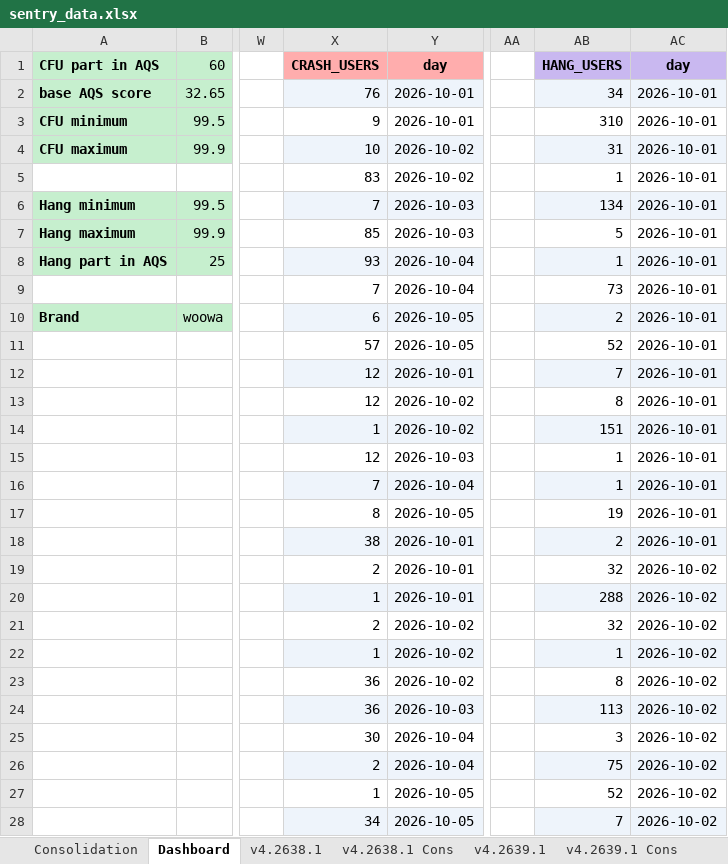
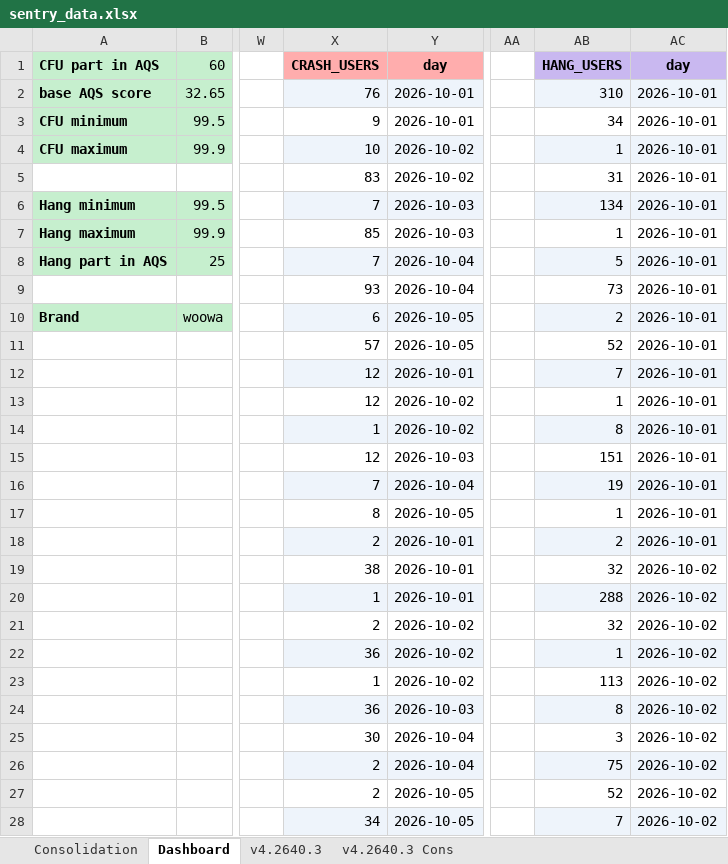
Before and after one commit to shilpa-bansal0401/rider-app-ios-reliability-dashboard, an Excel workbook: consolidation_report/sentry_data.xlsx, sheet Dashboard, drawn as a sheet; only a part is shown, gaps mark what is left out; values as stored, in another font and other column widths than the file's, no borders; the diff covers the shown part only; the diff names each change by its address in the sheet, - before the commit and + after, or states it on an @@ line.

```diff
--- a/consolidation_report/sentry_data.xlsx (sheet Dashboard)
+++ b/consolidation_report/sentry_data.xlsx (sheet Dashboard)
-sheet tab: v4.2638.1
+sheet tab: v4.2640.3
-sheet tab: v4.2638.1 Cons
+sheet tab: v4.2640.3 Cons
-sheet tab: v4.2639.1
-sheet tab: v4.2639.1 Cons
-AB2 (HANG_USERS): 34
+AB2 (HANG_USERS): 310
-AB3 (HANG_USERS): 310
+AB3 (HANG_USERS): 34
-AB4 (HANG_USERS): 31
+AB4 (HANG_USERS): 1
-AB5 (HANG_USERS): 1
+AB5 (HANG_USERS): 31
-AB7 (HANG_USERS): 5
+AB7 (HANG_USERS): 1
-X8 (CRASH_USERS): 93
+X8 (CRASH_USERS): 7
-AB8 (HANG_USERS): 1
+AB8 (HANG_USERS): 5
-X9 (CRASH_USERS): 7
+X9 (CRASH_USERS): 93
-AB13 (HANG_USERS): 8
+AB13 (HANG_USERS): 1
-AB14 (HANG_USERS): 151
+AB14 (HANG_USERS): 8
-AB15 (HANG_USERS): 1
+AB15 (HANG_USERS): 151
-AB16 (HANG_USERS): 1
+AB16 (HANG_USERS): 19
-AB17 (HANG_USERS): 19
+AB17 (HANG_USERS): 1
-X18 (CRASH_USERS): 38
+X18 (CRASH_USERS): 2
-X19 (CRASH_USERS): 2
+X19 (CRASH_USERS): 38
-X22 (CRASH_USERS): 1
+X22 (CRASH_USERS): 36
-X23 (CRASH_USERS): 36
+X23 (CRASH_USERS): 1
-AB23 (HANG_USERS): 8
+AB23 (HANG_USERS): 113
-AB24 (HANG_USERS): 113
+AB24 (HANG_USERS): 8
-X27 (CRASH_USERS): 1
+X27 (CRASH_USERS): 2
```
Also changed, not shown: 33 edited cells elsewhere in this sheet, sheet v4.2640.3, sheet v4.2640.3 Cons, 6 other files.
